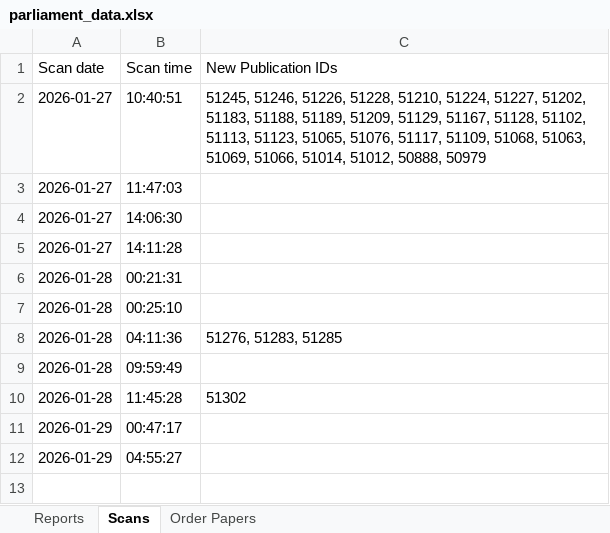
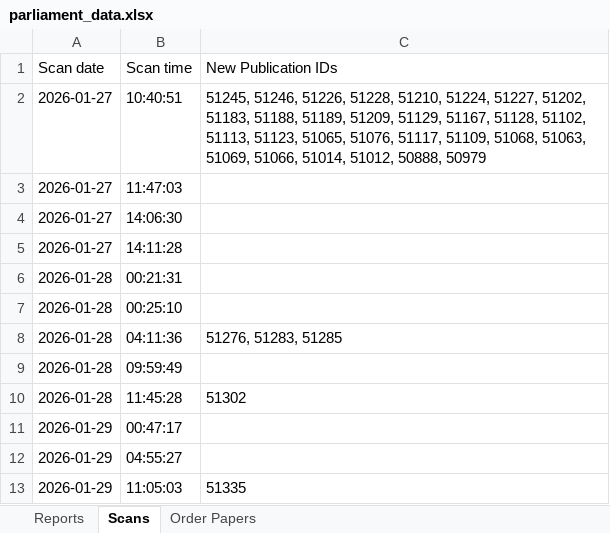
Before and after one commit to James-N-Bowman/ReportPublicationChecker, an Excel workbook: parliament_data.xlsx, sheet Scans, drawn as a sheet; values as stored, in another font and other column widths than the file's, no borders; table styles not drawn; the diff names each change by its address in the sheet, - before the commit and + after, or states it on an @@ line.

```diff
--- a/parliament_data.xlsx (sheet Scans)
+++ b/parliament_data.xlsx (sheet Scans)
+row 13: 2026-01-29 | 11:05:03 | 51335
```
